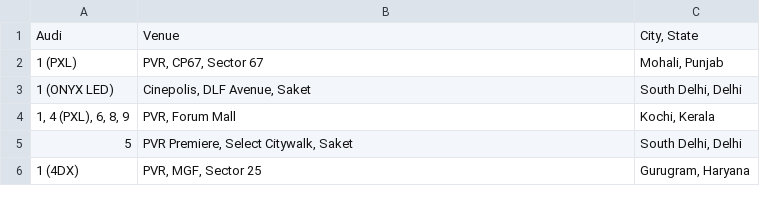
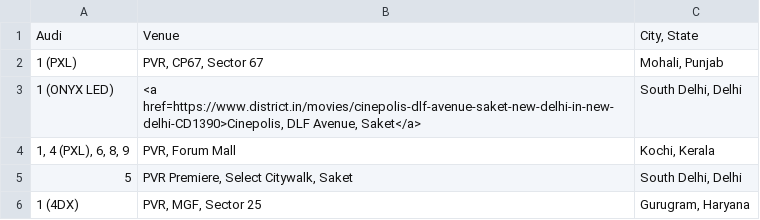
Before and after one commit to shreytyagi/shreytyagi, a CSV file: data/flatscreensofindia.csv, drawn as a sheet; only a part is shown.

Commit message:
Update flatscreensofindia.csv

```diff
--- a/data/flatscreensofindia.csv
+++ b/data/flatscreensofindia.csv
@@ -2,3 +2,3 @@ Audi,Venue,"City, State"
 1 (PXL),"PVR, CP67, Sector 67","Mohali, Punjab"
-1 (ONYX LED),"Cinepolis, DLF Avenue, Saket","South Delhi, Delhi"
+1 (ONYX LED),"<a href=https://www.district.in/movies/cinepolis-dlf-avenue-saket-new-delhi-in-new-delhi-CD1390>Cinepolis, DLF Avenue, Saket</a>","South Delhi, Delhi"
 "1, 4 (PXL), 6, 8, 9","PVR, Forum Mall","Kochi, Kerala"
```
